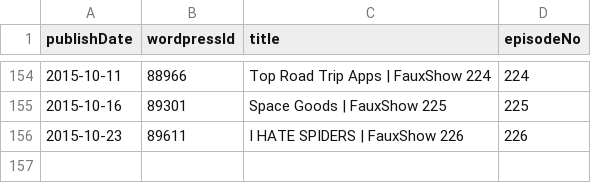
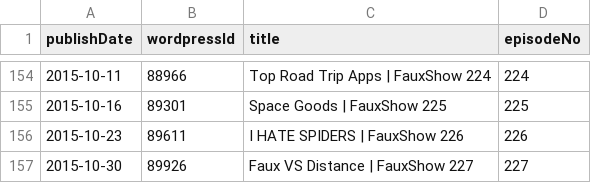
Before and after one commit to Cj-Malone/jb_data, a CSV file: shows/faux.csv, drawn as a sheet; only a part is shown, gaps mark what is left out.

Commit message:
faux227

```diff
--- a/shows/faux.csv
+++ b/shows/faux.csv
@@ -156 +156,2 @@ publishDate,wordpressId,title,episodeNo
 2015-10-23,89611,I HATE SPIDERS | FauxShow 226,226
+2015-10-30,89926,Faux VS Distance | FauxShow 227,227
```
